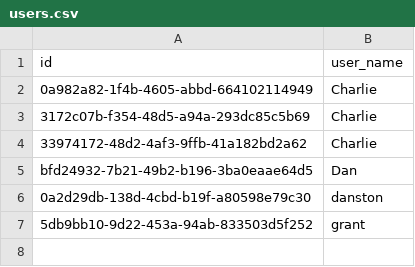
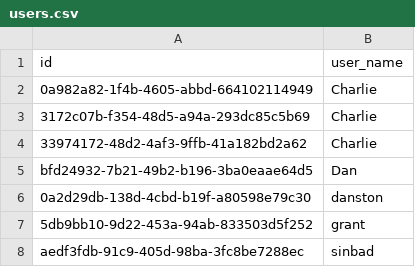
Before and after one commit to Charlie-robin/text-adventure-python, a CSV file: src/data/users.csv, drawn as a sheet; the diff names each change by its address in the sheet, - before the commit and + after, or states it on an @@ line.

```diff
--- a/src/data/users.csv
+++ b/src/data/users.csv
+row 8: aedf3fdb-91c9-405d-98ba-3fc8be7288ec | sinbad
```
Also changed, not shown: src/data/game-play.csv, 5 other files.
